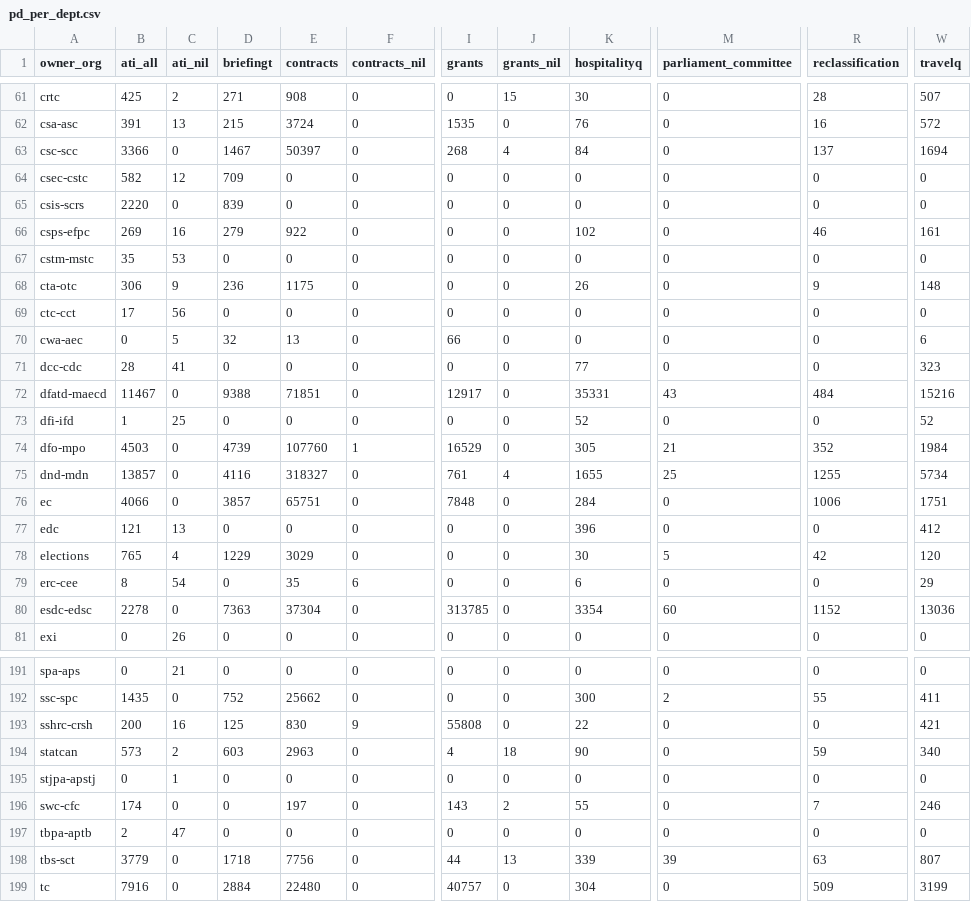
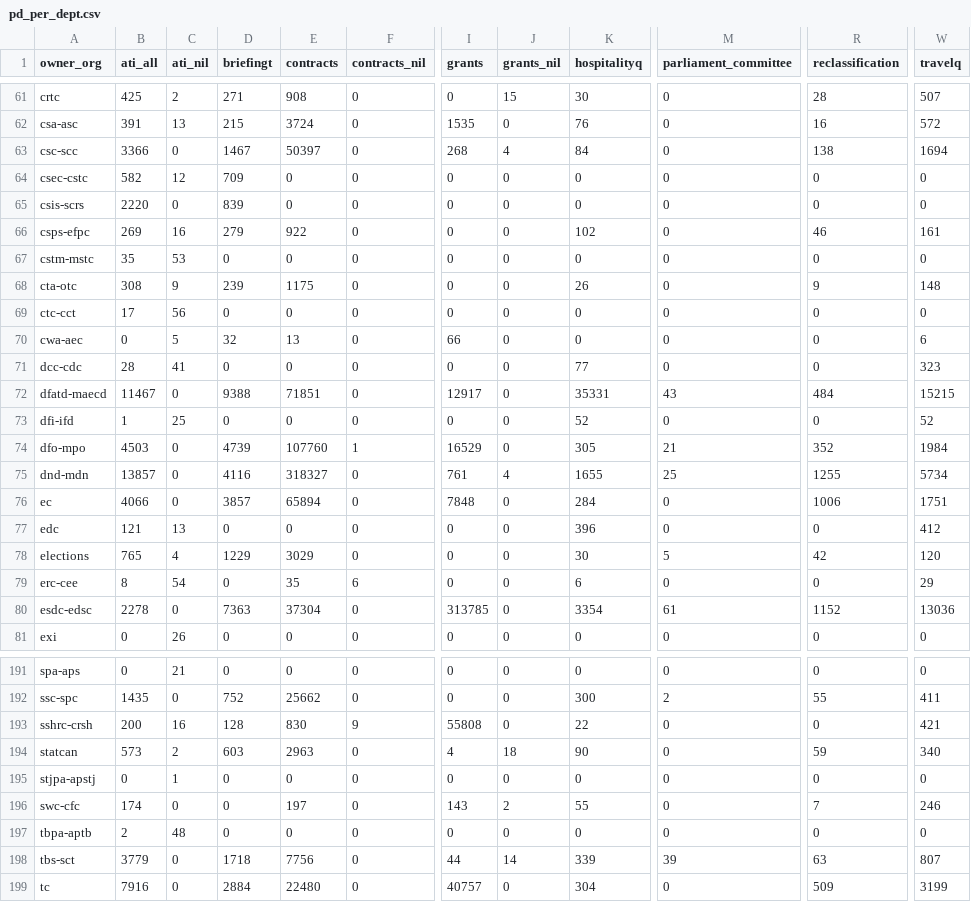
Before and after one commit to PatLittle/analytics-corporate-reporting, a CSV file: Corporate_reporting/pd_count/pd_per_dept.csv, drawn as a sheet; only a part is shown, gaps mark what is left out; the diff covers the shown part only; the diff names each change by its address in the sheet, - before the commit and + after, or states it on an @@ line.

```diff
--- a/Corporate_reporting/pd_count/pd_per_dept.csv
+++ b/Corporate_reporting/pd_count/pd_per_dept.csv
-R63 (reclassification): 137
+R63 (reclassification): 138
-B68 (ati_all): 306
+B68 (ati_all): 308
-D68 (briefingt): 236
+D68 (briefingt): 239
-W72 (travelq): 15216
+W72 (travelq): 15215
-E76 (contracts): 65751
+E76 (contracts): 65894
-M80 (parliament_committee): 60
+M80 (parliament_committee): 61
-D193 (briefingt): 125
+D193 (briefingt): 128
-C197 (ati_nil): 47
+C197 (ati_nil): 48
-J198 (grants_nil): 13
+J198 (grants_nil): 14
```
Also changed, not shown: 16 edited cells elsewhere in this file, Corporate_reporting/pd_count/all_pd.csv, Corporate_reporting/pd_count/nonstruc_pd.csv, 2 other files.
